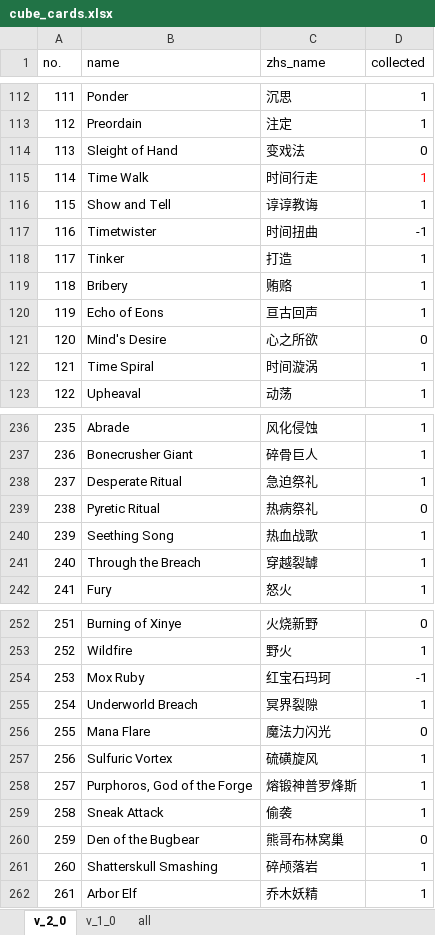
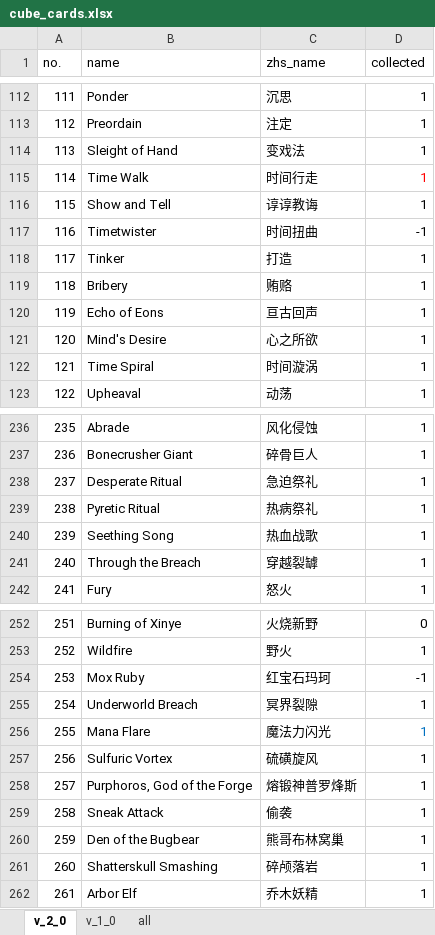
Before and after one commit to RuohengLiu/MTG-CUBE, an Excel workbook: cube_cards.xlsx, sheet v_2_0, drawn as a sheet; only a part is shown, gaps mark what is left out; values as stored, in another font and other column widths than the file's, no borders; the diff names each change by its address in the sheet, - before the commit and + after, or states it on an @@ line.

```diff
--- a/cube_cards.xlsx (sheet v_2_0)
+++ b/cube_cards.xlsx (sheet v_2_0)
-D114 (collected): 0
+D114 (collected): 1
-D121 (collected): 0
+D121 (collected): 1
-D239 (collected): 0
+D239 (collected): 1
-D256 (collected): 0
+D256 (collected): 1
-D256 text colour: black
+D256 text colour: #0070C0
-D260 (collected): 0
+D260 (collected): 1
```
Also changed, not shown: sheet all.
